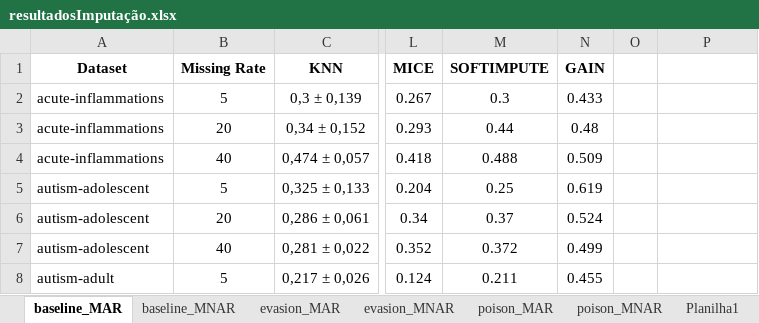
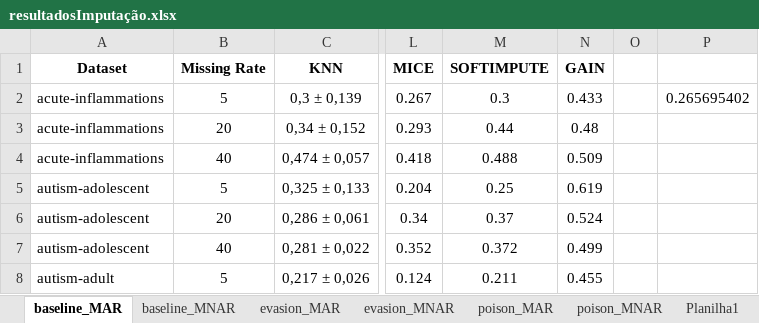
Before and after one commit to ArthurMangussi/AdvML, an Excel workbook: Attacks/resultadosImputação.xlsx, sheet baseline_MAR, drawn as a sheet; only a part is shown, gaps mark what is left out; values as stored, in another font and other column widths than the file's, no borders; the diff names each change by its address in the sheet, - before the commit and + after, or states it on an @@ line.

```diff
--- a/Attacks/resultadosImputação.xlsx (sheet baseline_MAR)
+++ b/Attacks/resultadosImputação.xlsx (sheet baseline_MAR)
-P2: (empty)
+P2: 0.265695402
```
Also changed, not shown: sheet Planilha1, sheet baseline_MNAR, sheet evasion_MAR, sheet poison_MNAR, sheet poison_MAR, sheet evasion_MNAR, 58 other files.
